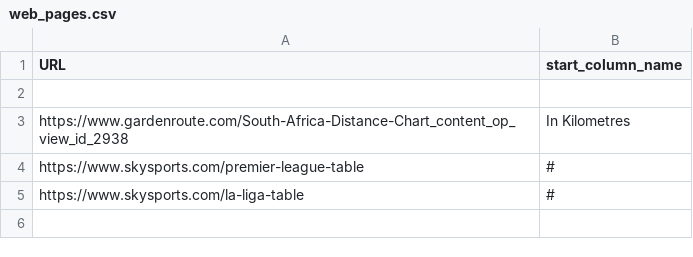
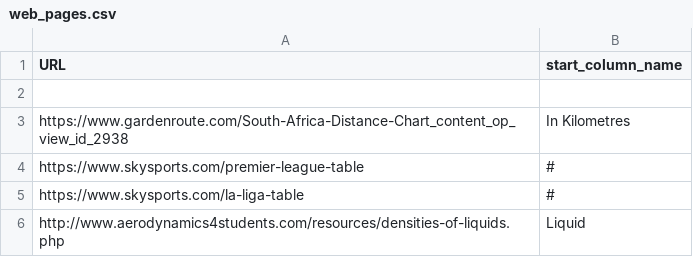
Before and after one commit to Geanlo91/Data-Quality-and-Data-wrangling-project, a CSV file: web_pages.csv, drawn as a sheet; the diff names each change by its address in the sheet, - before the commit and + after, or states it on an @@ line.

```diff
--- a/web_pages.csv
+++ b/web_pages.csv
+row 6: http://www.aerodynamics4students.com/resources/densities-of-liquids.php | Liquid
```
Also changed, not shown: 2 other files.
